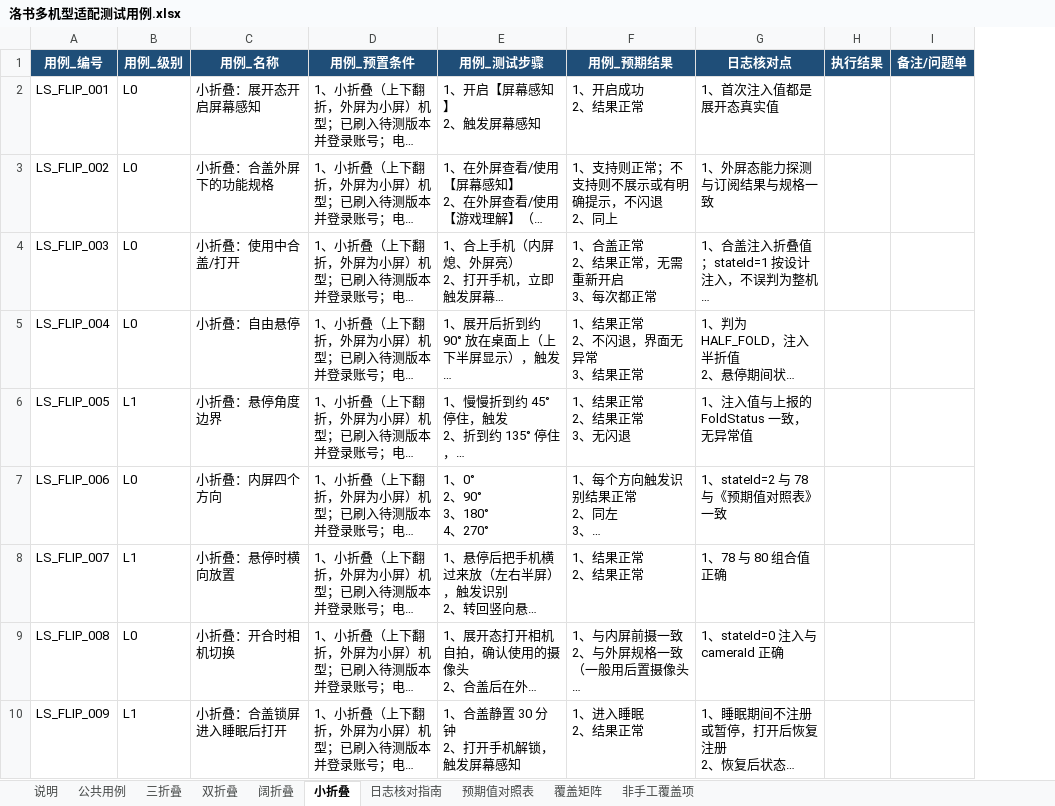
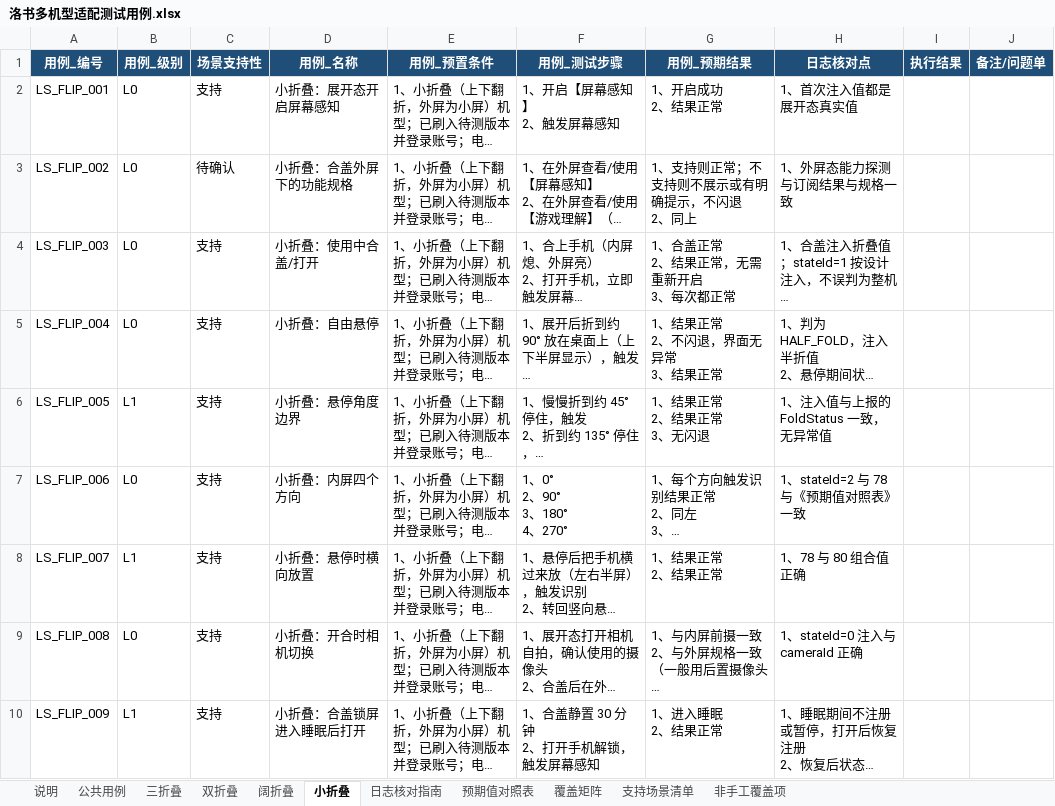
Before and after one commit to xiaxiansong/AsyncSvr, an Excel workbook: docs/luoshu/洛书多机型适配测试用例.xlsx, sheet 小折叠, drawn as a sheet; only a part is shown; long unchanged cells end in …; values as stored, in another font and other column widths than the file's, no borders; the diff covers the shown part only; the diff names each change by its address in the sheet, - before the commit and + after, or states it on an @@ line.

```diff
--- a/docs/luoshu/洛书多机型适配测试用例.xlsx (sheet 小折叠)
+++ b/docs/luoshu/洛书多机型适配测试用例.xlsx (sheet 小折叠)
+sheet tab: 支持场景清单
+column C (场景支持性), rows 2-10: 支持 | 待确认 | 支持 | 支持 | 支持 | 支持 | 支持 | 支持 | 支持
```
Also changed, not shown: 4 added rows elsewhere in this sheet, sheet 公共用例, sheet 双折叠, sheet 阔折叠, sheet 三折叠, sheet 覆盖矩阵, sheet 说明, 4 other files.
